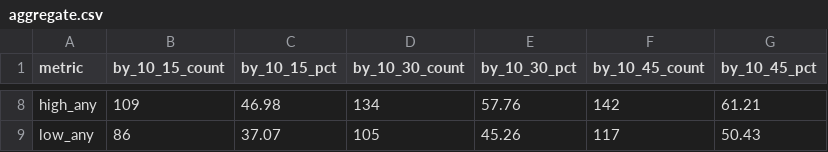
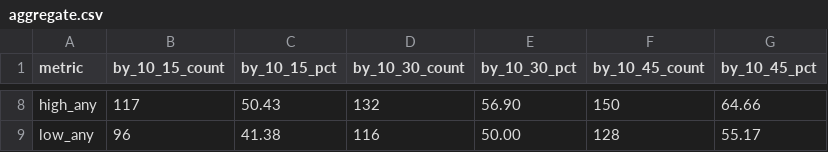
Before and after one commit to biagDev/data-collection, a CSV file: analyses/945-candle-hit-stats/data/aggregate.csv, drawn as a sheet; only a part is shown, gaps mark what is left out; the diff covers the shown part only; the diff names each change by its address in the sheet, - before the commit and + after, or states it on an @@ line.

```diff
--- a/analyses/945-candle-hit-stats/data/aggregate.csv
+++ b/analyses/945-candle-hit-stats/data/aggregate.csv
-B8 (by_10_15_count): 109
+B8 (by_10_15_count): 117
-C8 (by_10_15_pct): 46.98
+C8 (by_10_15_pct): 50.43
-D8 (by_10_30_count): 134
+D8 (by_10_30_count): 132
-E8 (by_10_30_pct): 57.76
+E8 (by_10_30_pct): 56.90
-F8 (by_10_45_count): 142
+F8 (by_10_45_count): 150
-G8 (by_10_45_pct): 61.21
+G8 (by_10_45_pct): 64.66
-B9 (by_10_15_count): 86
+B9 (by_10_15_count): 96
-C9 (by_10_15_pct): 37.07
+C9 (by_10_15_pct): 41.38
-D9 (by_10_30_count): 105
+D9 (by_10_30_count): 116
-E9 (by_10_30_pct): 45.26
+E9 (by_10_30_pct): 50.00
-F9 (by_10_45_count): 117
+F9 (by_10_45_count): 128
-G9 (by_10_45_pct): 50.43
+G9 (by_10_45_pct): 55.17
```
Also changed, not shown: 30 edited cells elsewhere in this file, analyses/945-candle-hit-stats/data/by_dow.csv, 14 other files.
